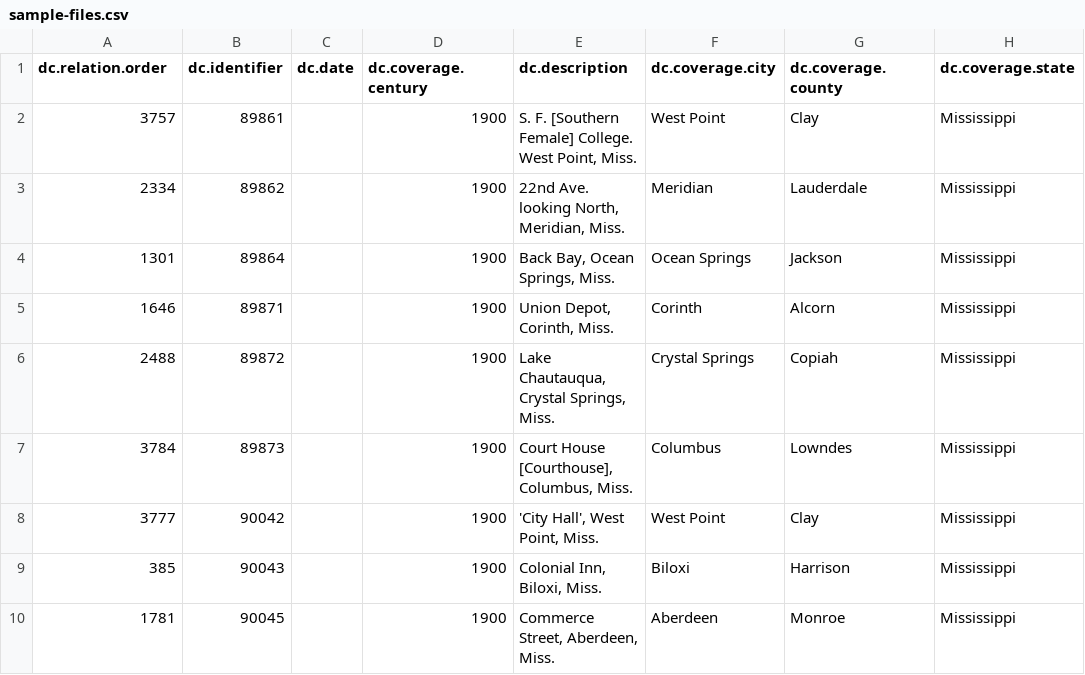
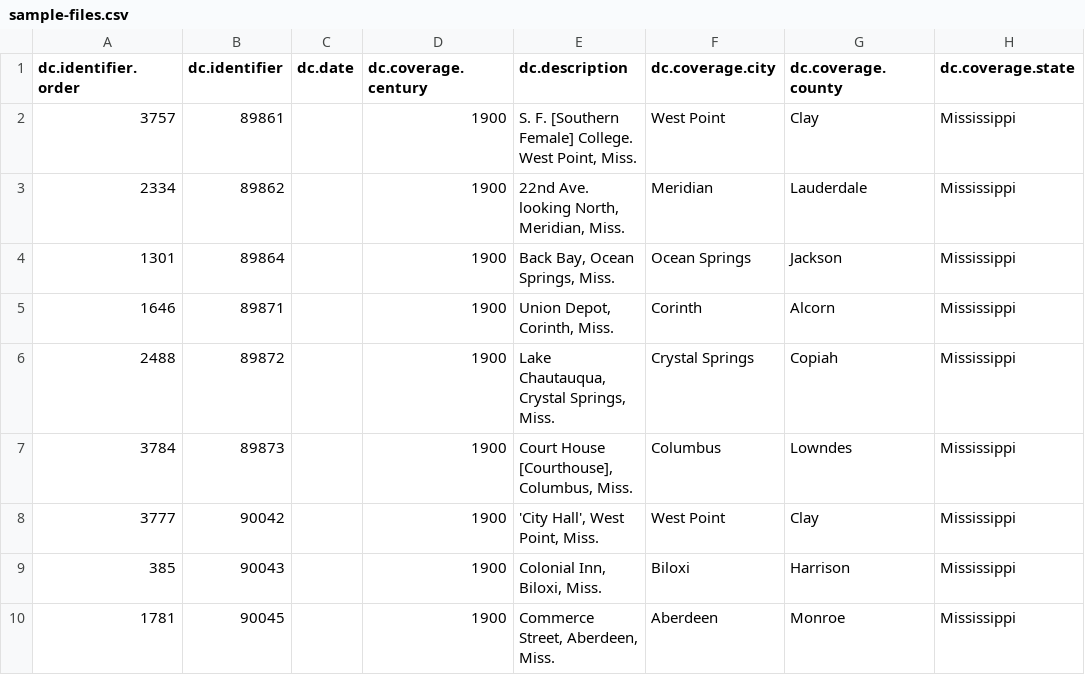
Before and after one commit to mhglover/mdah-dspace-scripts, a CSV file: sample-files.csv, drawn as a sheet; only a part is shown; the diff names each change by its address in the sheet, - before the commit and + after, or states it on an @@ line.

Commit message:
dc.relation.order -> dc.identifier.order

```diff
--- a/sample-files.csv
+++ b/sample-files.csv
-A1: dc.relation.order
+A1: dc.identifier.order
```
Also changed, not shown: sample-marc.csv, sample.csv.
